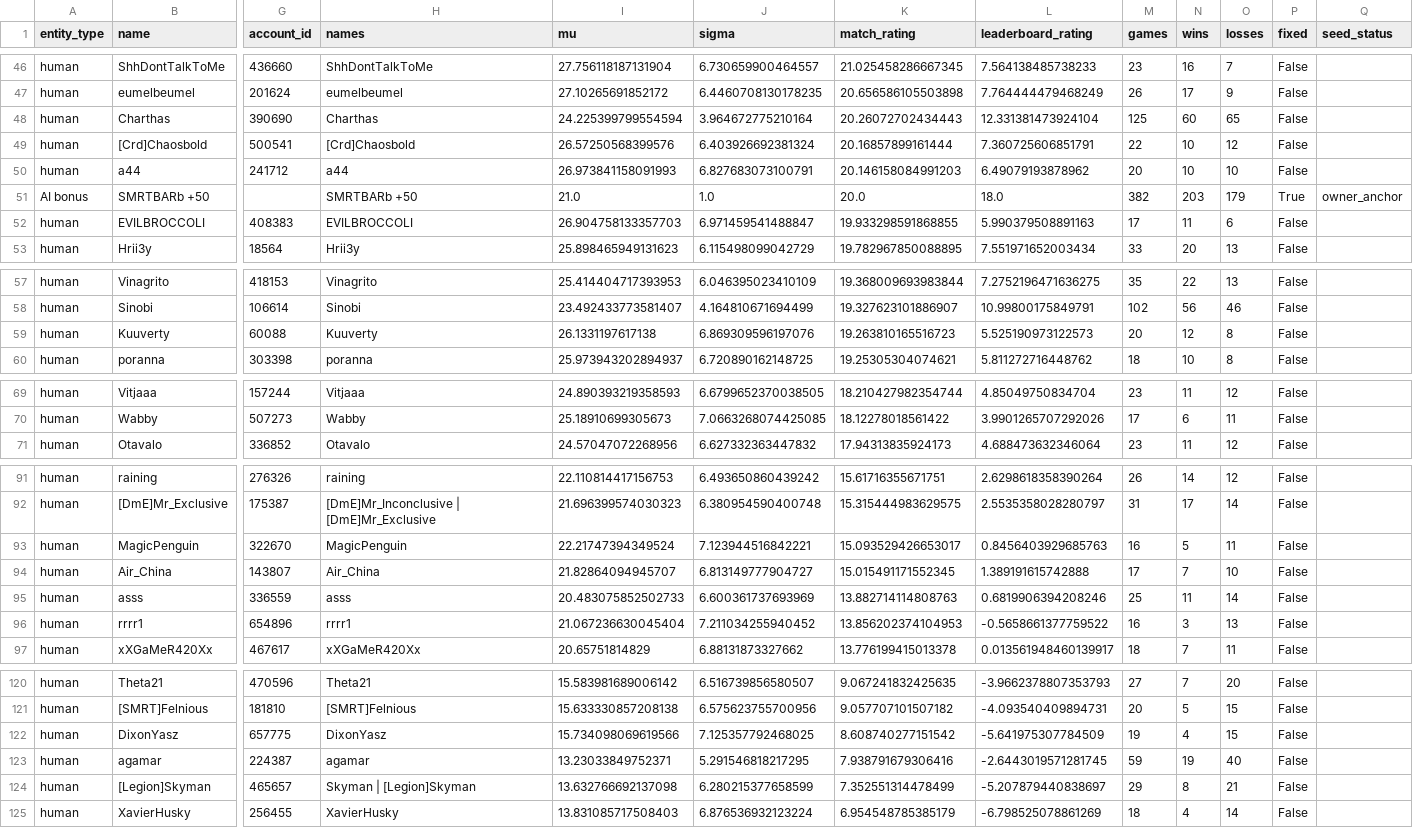
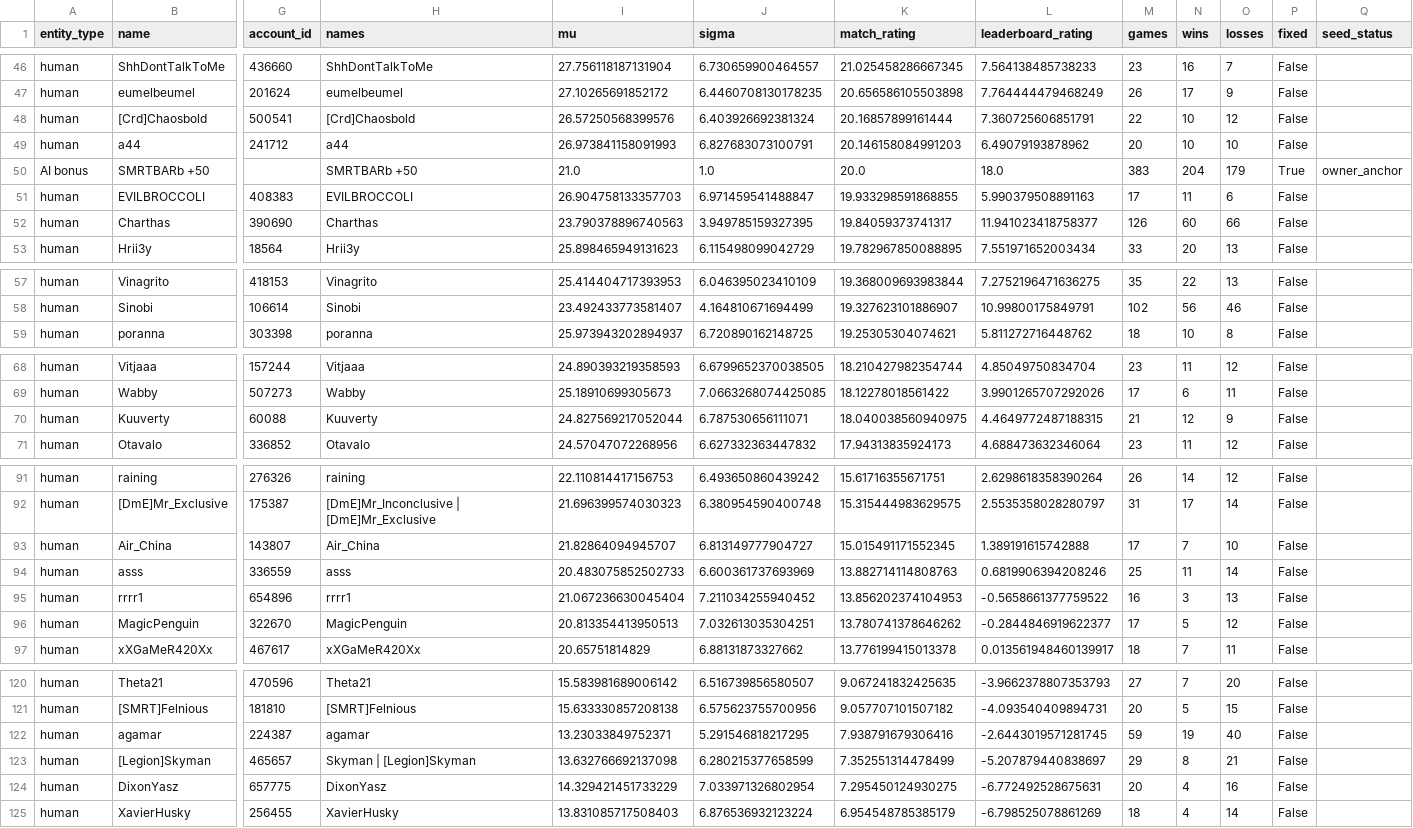
Before and after one commit to Barscrewl/BarbOS, a CSV file: public/fixed_seed/ratings_over_15_games.csv, drawn as a sheet; only a part is shown, gaps mark what is left out; removed rows and columns are numbered as before the commit, all else as after; rows hold the shown columns only; the diff names each change by its address in the sheet, - before the commit and + after, or states it on an @@ line.

```diff
--- a/public/fixed_seed/ratings_over_15_games.csv
+++ b/public/fixed_seed/ratings_over_15_games.csv
-row 48: human | Charthas | 390690 | Charthas | 24.225399799554594 | 3.964672775210164 | 20.26072702434443 | 12.331381473924104 | 125 | 60 | 65 | False
-M50 (games): 382
+M50 (games): 383
-N50 (wins): 203
+N50 (wins): 204
+row 52: human | Charthas | 390690 | Charthas | 23.790378896740563 | 3.949785159327395 | 19.84059373741317 | 11.941023418758377 | 126 | 60 | 66 | False
-row 59: human | Kuuverty | 60088 | Kuuverty | 26.1331197617138 | 6.869309596197076 | 19.263810165516723 | 5.525190973122573 | 20 | 12 | 8 | False
+row 70: human | Kuuverty | 60088 | Kuuverty | 24.827569217052044 | 6.787530656111071 | 18.040038560940975 | 4.4649772487188315 | 21 | 12 | 9 | False
-row 93: human | MagicPenguin | 322670 | MagicPenguin | 22.21747394349524 | 7.123944516842221 | 15.093529426653017 | 0.8456403929685763 | 16 | 5 | 11 | False
+row 96: human | MagicPenguin | 322670 | MagicPenguin | 20.813354413950513 | 7.032613035304251 | 13.780741378646262 | -0.2844846919622377 | 17 | 5 | 12 | False
-row 122: human | DixonYasz | 657775 | DixonYasz | 15.734098069619566 | 7.125357792468025 | 8.608740277151542 | -5.641975307784509 | 19 | 4 | 15 | False
+row 124: human | DixonYasz | 657775 | DixonYasz | 14.329421451733229 | 7.033971326802954 | 7.295450124930275 | -6.772492528675631 | 20 | 4 | 16 | False
```
Also changed, not shown: data/matches_index.csv, public/fixed_seed/matches.csv, 14 other files.
